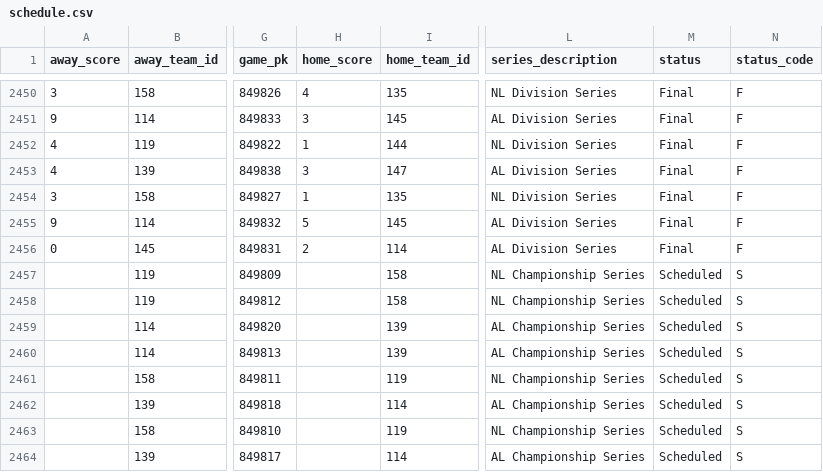
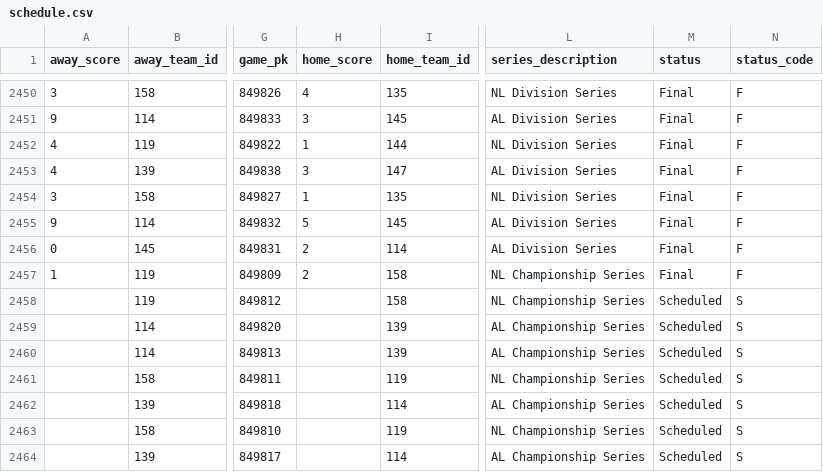
Before and after one commit to fuku8/mlb-data, a CSV file: data/schedule.csv, drawn as a sheet; only a part is shown, gaps mark what is left out; the diff names each change by its address in the sheet, - before the commit and + after, or states it on an @@ line.

```diff
--- a/data/schedule.csv
+++ b/data/schedule.csv
-A2457 (away_score): (empty)
+A2457 (away_score): 1
-H2457 (home_score): (empty)
+H2457 (home_score): 2
-M2457 (status): Scheduled
+M2457 (status): Final
-N2457 (status_code): S
+N2457 (status_code): F
```
Also changed, not shown: data/players.csv, data/statcast_hitting.csv, 2 other files.
